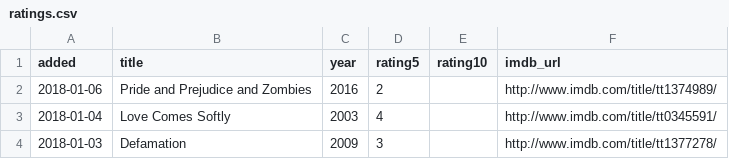
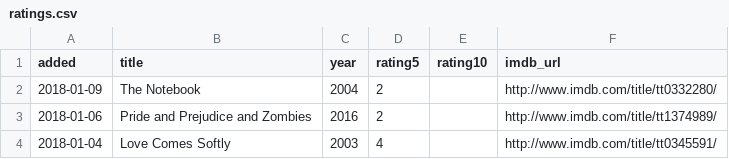
Before and after one commit to matachi/movie-diary, a CSV file: ratings.csv, drawn as a sheet; only a part is shown; the shorter side is filled out with more unchanged rows; the diff names each change by its address in the sheet, - before the commit and + after, or states it on an @@ line.

```diff
--- a/ratings.csv
+++ b/ratings.csv
+row 2: 2018-01-09 | The Notebook | 2004 | 2 |  | http://www.imdb.com/title/tt0332280/
```
Also changed, not shown: 1 other file.
